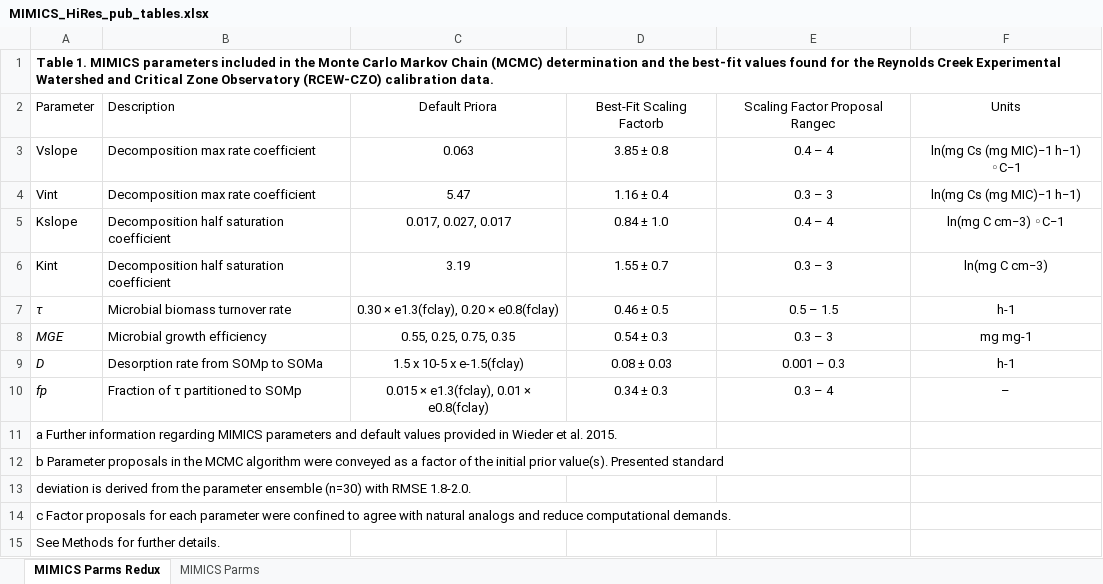
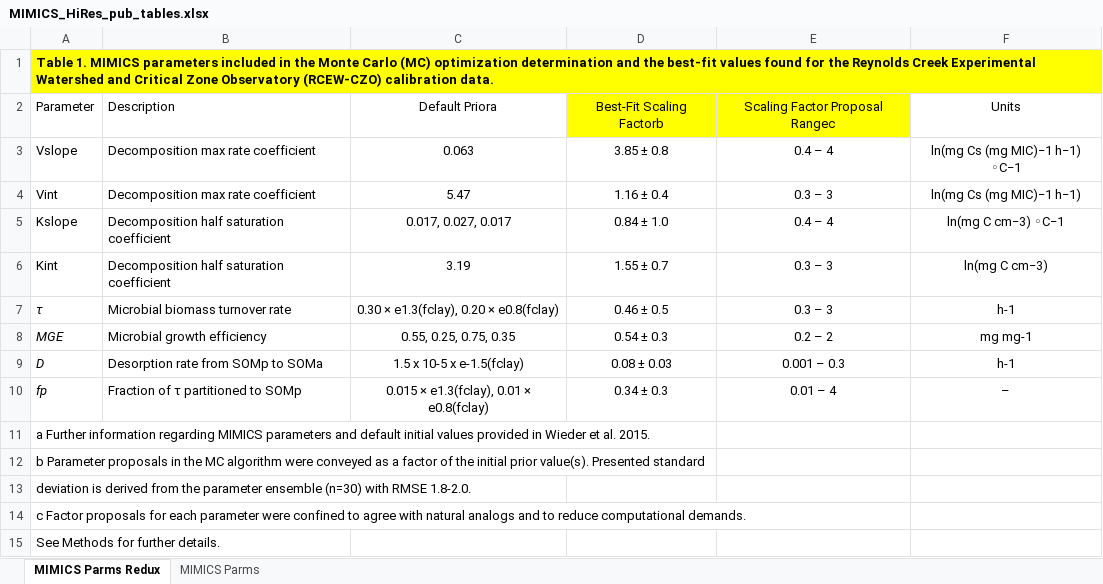
Before and after one commit to piersond/MIMICS_HiRes, an Excel workbook: Figures/Tables/MIMICS_HiRes_pub_tables.xlsx, sheet MIMICS Parms Redux, drawn as a sheet; values as stored, in another font and other column widths than the file's, no borders; charts and pictures not drawn; the diff names each change by its address in the sheet, - before the commit and + after, or states it on an @@ line.

```diff
--- a/Figures/Tables/MIMICS_HiRes_pub_tables.xlsx (sheet MIMICS Parms Redux)
+++ b/Figures/Tables/MIMICS_HiRes_pub_tables.xlsx (sheet MIMICS Parms Redux)
-A1: …Monte Carlo Markov Chain (MCMC) determination and…
+A1: …Monte Carlo (MC) optimization determination and…
-A1:F1 fill: none
+A1:F1 fill: #FFFF00
-D2:E2 fill: none
+D2:E2 fill: #FFFF00
-E7: 0.5 – 1.5
+E7: 0.3 – 3
-E8: 0.3 – 3
+E8: 0.2 – 2
-E10: 0.3 – 4
+E10: 0.01 – 4
-A11: …and default values provided…
+A11: …and default initial values provided…
-A12: …in the MCMC algorithm were…
+A12: …in the MC algorithm were…
-A14: …analogs and reduce computational…
+A14: …analogs and to reduce computational…
```
Also changed, not shown: charts or pictures, 8 other files.
